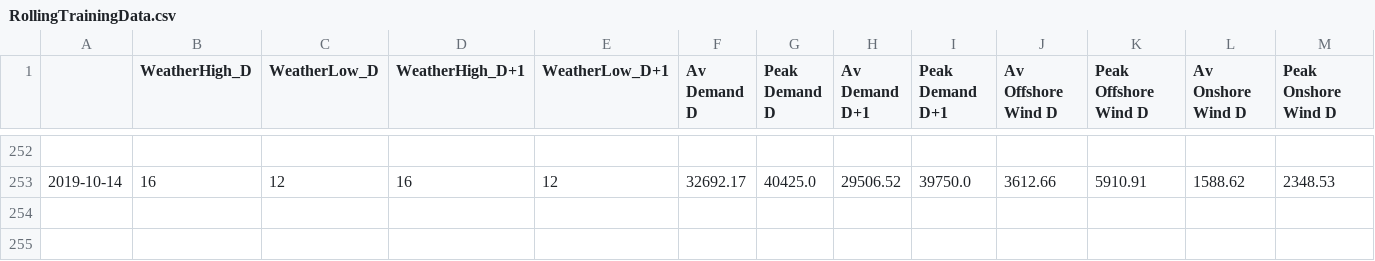
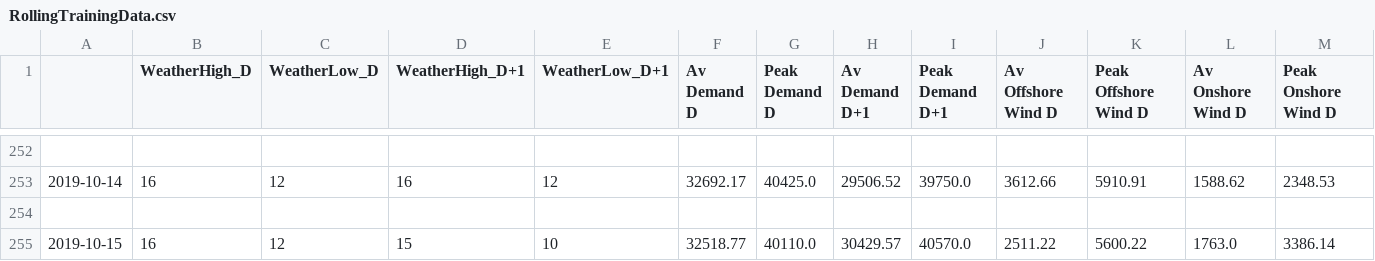
Before and after one commit to ChangingEnergy/ML_Demo, a CSV file: RollingTrainingData.csv, drawn as a sheet; only a part is shown, gaps mark what is left out; rows hold the shown columns only; the diff names each change by its address in the sheet, - before the commit and + after, or states it on an @@ line.

Commit message:
adding latest training data and forecast

```diff
--- a/RollingTrainingData.csv
+++ b/RollingTrainingData.csv
+row 254: (empty)
+row 255: 2019-10-15 | 16 | 12 | 15 | 10 | 32518.77 | 40110.0 | 30429.57 | 40570.0 | 2511.22 | 5600.22 | 1763.0 | 3386.14
```
Also changed, not shown: Elec_MA_fcast.csv.
